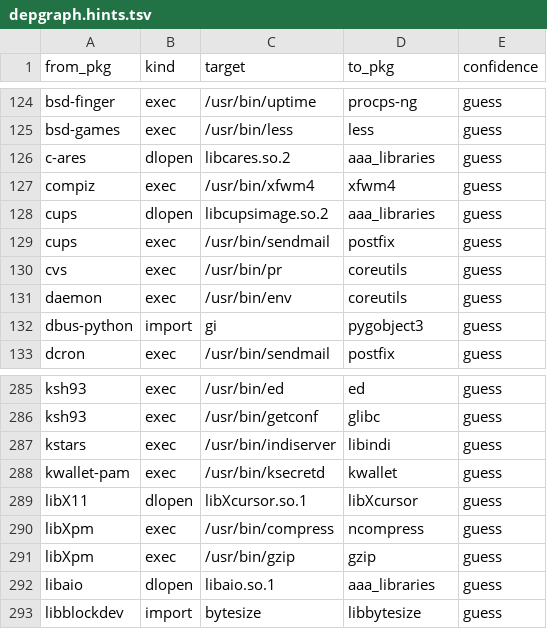
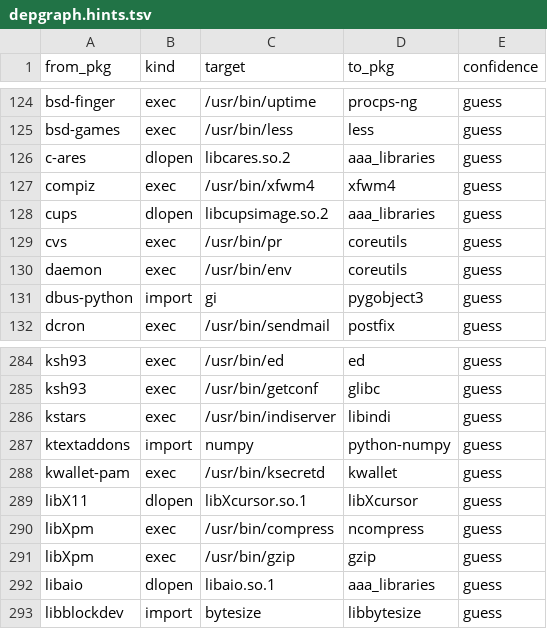
Before and after one commit to rizitis/Slackware64-Current-sofiles, a TSV file: depgraph.hints.tsv, drawn as a sheet; only a part is shown, gaps mark what is left out.

```diff
--- a/depgraph.hints.tsv
+++ b/depgraph.hints.tsv
@@ -128,3 +128,2 @@ compiz	exec	/usr/bin/xfwm4	xfwm4	guess
 cups	dlopen	libcupsimage.so.2	aaa_libraries	guess
-cups	exec	/usr/bin/sendmail	postfix	guess
 cvs	exec	/usr/bin/pr	coreutils	guess
@@ -287,2 +286,3 @@ ksh93	exec	/usr/bin/getconf	glibc	guess
 kstars	exec	/usr/bin/indiserver	libindi	guess
+ktextaddons	import	numpy	python-numpy	guess
 kwallet-pam	exec	/usr/bin/ksecretd	kwallet	guess
```
Also changed, not shown: depgraph.closure.tsv, 11 other files.
